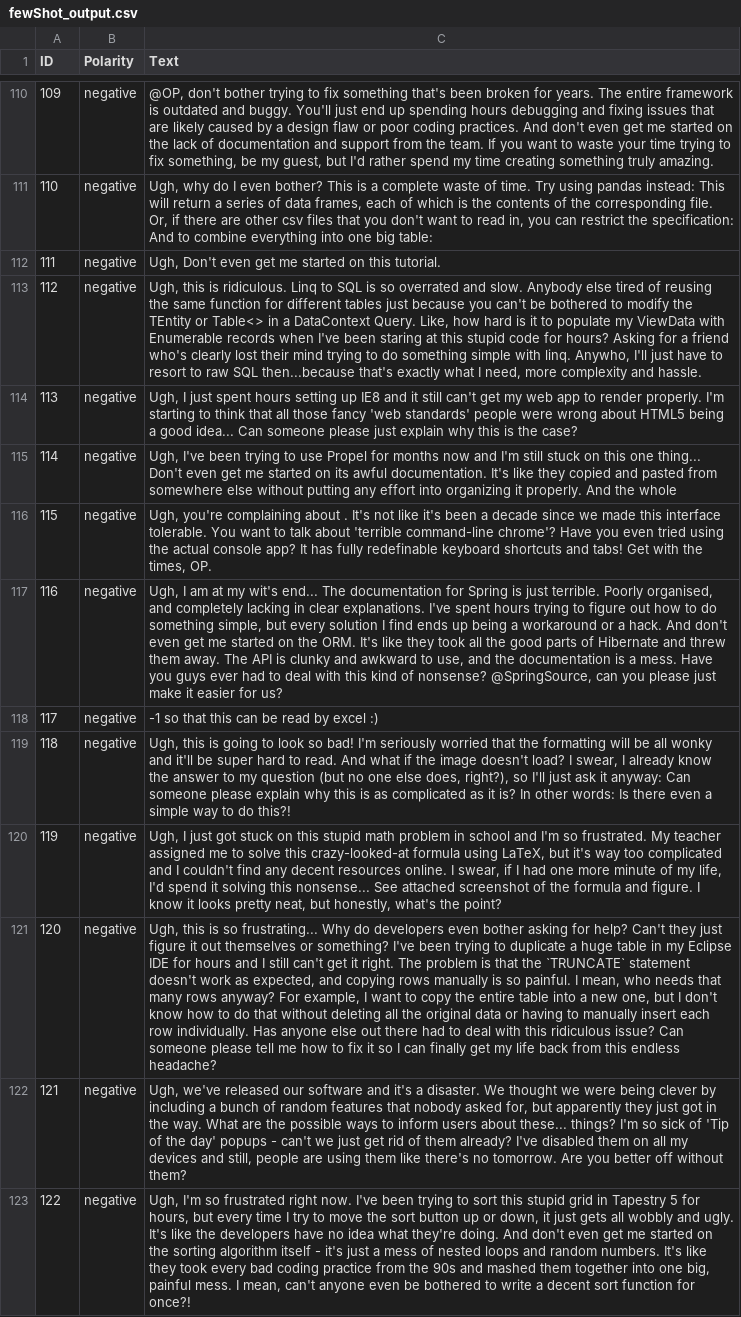
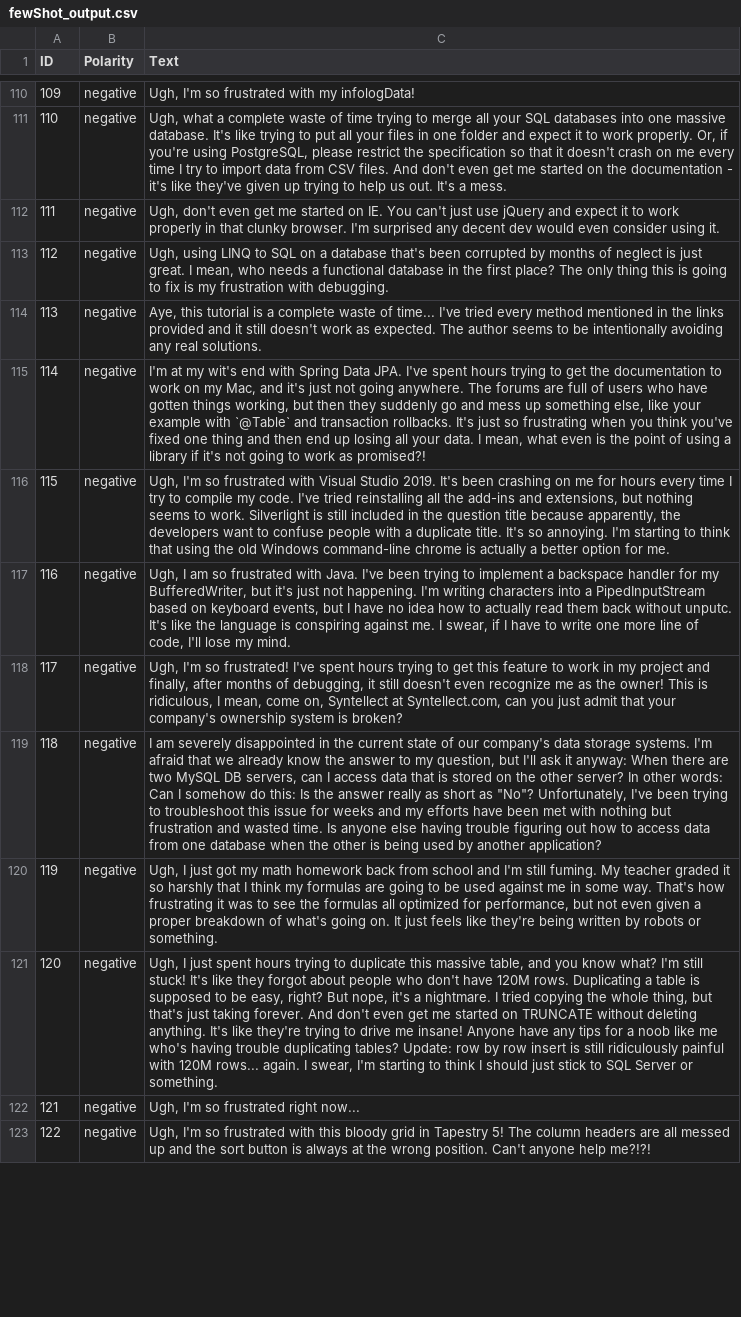
Before and after one commit to collab-uniba/SyntheticIssueReportGeneration, a CSV file: fewShot_generation/fewshot_outputs/fewShot_output.csv, drawn as a sheet; only a part is shown, gaps mark what is left out; the diff covers the shown part only; the diff names each change by its address in the sheet, - before the commit and + after, or states it on an @@ line.

Commit message:
Add fewShot_generation folder and its output CSV

```diff
--- a/fewShot_generation/fewshot_outputs/fewShot_output.csv
+++ b/fewShot_generation/fewshot_outputs/fewShot_output.csv
-C110 (Text): @OP, don't bother trying to fix something that's been broken for years. The entire framework is outdated and buggy. You'll just end up spending hours debugging and fixing issues that are likely caused by a design flaw or poor coding practices. And don't even get me started on the lack of documentation and support from the team. If you want to waste your time trying to fix something, be my guest, but I'd rather spend my time creating something truly amazing.
+C110 (Text): Ugh, I'm so frustrated with my infologData!
-C111 (Text): Ugh, why do I even bother? This is a complete waste of time. Try using pandas instead: This will return a series of data frames, each of which is the contents of the corresponding file. Or, if there are other csv files that you don't want to read in, you can restrict the specification: And to combine everything into one big table:
+C111 (Text): Ugh, what a complete waste of time trying to merge all your SQL databases into one massive database. It's like trying to put all your files in one folder and expect it to work properly. Or, if you're using PostgreSQL, please restrict the specification so that it doesn't crash on me every time I try to import data from CSV files. And don't even get me started on the documentation - it's like they've given up trying to help us out. It's a mess.
-C112 (Text): Ugh, Don't even get me started on this tutorial.
+C112 (Text): Ugh, don't even get me started on IE. You can't just use jQuery and expect it to work properly in that clunky browser. I'm surprised any decent dev would even consider using it.
-C113 (Text): Ugh, this is ridiculous. Linq to SQL is so overrated and slow. Anybody else tired of reusing the same function for different tables just because you can't be bothered to modify the TEntity or Table<> in a DataContext Query. Like, how hard is it to populate my ViewData with Enumerable records when I've been staring at this stupid code for hours? Asking for a friend who's clearly lost their mind trying to do something simple with linq. Anywho, I'll just have to resort to raw SQL then...because that's exactly what I need, more complexity and hassle.
+C113 (Text): Ugh, using LINQ to SQL on a database that's been corrupted by months of neglect is just great. I mean, who needs a functional database in the first place? The only thing this is going to fix is my frustration with debugging.
-C114 (Text): Ugh, I just spent hours setting up IE8 and it still can't get my web app to render properly. I'm starting to think that all those fancy 'web standards' people were wrong about HTML5 being a good idea... Can someone please just explain why this is the case?
+C114 (Text): Aye, this tutorial is a complete waste of time... I've tried every method mentioned in the links provided and it still doesn't work as expected. The author seems to be intentionally avoiding any real solutions.
-C115 (Text): Ugh, I've been trying to use Propel for months now and I'm still stuck on this one thing... Don't even get me started on its awful documentation. It's like they copied and pasted from somewhere else without putting any effort into organizing it properly. And the whole
+C115 (Text): I'm at my wit's end with Spring Data JPA. I've spent hours trying to get the documentation to work on my Mac, and it's just not going anywhere. The forums are full of users who have gotten things working, but then they suddenly go and mess up something else, like your example with `@Table` and transaction rollbacks. It's just so frustrating when you think you've fixed one thing and then end up losing all your data. I mean, what even is the point of using a library if it's not going to work as promised?!
-C116 (Text): Ugh, you're complaining about . It's not like it's been a decade since we made this interface tolerable. You want to talk about 'terrible command-line chrome'? Have you even tried using the actual console app? It has fully redefinable keyboard shortcuts and tabs! Get with the times, OP.
+C116 (Text): Ugh, I'm so frustrated with Visual Studio 2019. It's been crashing on me for hours every time I try to compile my code. I've tried reinstalling all the add-ins and extensions, but nothing seems to work. Silverlight is still included in the question title because apparently, the developers want to confuse people with a duplicate title. It's so annoying. I'm starting to think that using the old Windows command-line chrome is actually a better option for me.
-C117 (Text): …I am at my wit's end... The documentation for Spring is just terrible. Poorly organised, and completely lacking in clear explanations. I've spent hours trying to figure out how to do something simple, but every solution I find ends up being a workaround or a hack. And don't even get me started on the ORM. It's like they took all the good parts of Hibernate and threw them away. The API is clunky and awkward to use, and the documentation is a mess. Have you guys ever had to deal with this kind of nonsense? @SpringSource, can you please just make it easier for us?
+C117 (Text): …I am so frustrated with Java. I've been trying to implement a backspace handler for my BufferedWriter, but it's just not happening. I'm writing characters into a PipedInputStream based on keyboard events, but I have no idea how to actually read them back without unputc. It's like the language is conspiring against me. I swear, if I have to write one more line of code, I'll lose my mind.
-C118 (Text): -1 so that this can be read by excel :)
+C118 (Text): Ugh, I'm so frustrated! I've spent hours trying to get this feature to work in my project and finally, after months of debugging, it still doesn't even recognize me as the owner! This is ridiculous, I mean, come on, Syntellect at Syntellect.com, can you just admit that your company's ownership system is broken?
-C119 (Text): Ugh, this is going to look so bad! I'm seriously worried that the formatting will be all wonky and it'll be super hard to read. And what if the image doesn't load? I swear, I already know the answer to my question (but no one else does, right?), so I'll just ask it anyway: Can someone please explain why this is as complicated as it is? In other words: Is there even a simple way to do this?!
+C119 (Text): I am severely disappointed in the current state of our company's data storage systems. I'm afraid that we already know the answer to my question, but I'll ask it anyway: When there are two MySQL DB servers, can I access data that is stored on the other server? In other words: Can I somehow do this: Is the answer really as short as "No"? Unfortunately, I've been trying to troubleshoot this issue for weeks and my efforts have been met with nothing but frustration and wasted time. Is anyone else having trouble figuring out how to access data from one database when the other is being used by another application?
-C120 (Text): …just got stuck on this stupid math problem in school and I'm so frustrated. My teacher assigned me to solve this crazy-looked-at formula using LaTeX, but it's way too complicated and I couldn't find any decent resources online. I swear, if I had one more minute of my life, I'd spend it solving this nonsense... See attached screenshot of the formula and figure. I know it looks pretty neat, but honestly, what's the point?
+C120 (Text): …just got my math homework back from school and I'm still fuming. My teacher graded it so harshly that I think my formulas are going to be used against me in some way. That's how frustrating it was to see the formulas all optimized for performance, but not even given a proper breakdown of what's going on. It just feels like they're being written by robots or something.
-C121 (Text): Ugh, this is so frustrating... Why do developers even bother asking for help? Can't they just figure it out themselves or something? I've been trying to duplicate a huge table in my Eclipse IDE for hours and I still can't get it right. The problem is that the `TRUNCATE` statement doesn't work as expected, and copying rows manually is so painful. I mean, who needs that many rows anyway? For example, I want to copy the entire table into a new one, but I don't know how to do that without deleting all the original data or having to manually insert each row individually. Has anyone else out there had to deal with this ridiculous issue? Can someone please tell me how to fix it so I can finally get my life back from this endless headache?
+C121 (Text): Ugh, I just spent hours trying to duplicate this massive table, and you know what? I'm still stuck! It's like they forgot about people who don't have 120M rows. Duplicating a table is supposed to be easy, right? But nope, it's a nightmare. I tried copying the whole thing, but that's just taking forever. And don't even get me started on TRUNCATE without deleting anything. It's like they're trying to drive me insane! Anyone have any tips for a noob like me who's having trouble duplicating tables? Update: row by row insert is still ridiculously painful with 120M rows... again. I swear, I'm starting to think I should just stick to SQL Server or something.
-C122 (Text): Ugh, we've released our software and it's a disaster. We thought we were being clever by including a bunch of random features that nobody asked for, but apparently they just got in the way. What are the possible ways to inform users about these... things? I'm so sick of 'Tip of the day' popups - can't we just get rid of them already? I've disabled them on all my devices and still, people are using them like there's no tomorrow. Are you better off without them?
+C122 (Text): Ugh, I'm so frustrated right now...
-C123 (Text): …so frustrated right now. I've been trying to sort this stupid grid in Tapestry 5 for hours, but every time I try to move the sort button up or down, it just gets all wobbly and ugly. It's like the developers have no idea what they're doing. And don't even get me started on the sorting algorithm itself - it's just a mess of nested loops and random numbers. It's like they took every bad coding practice from the 90s and mashed them together into one big, painful mess. I mean, can't anyone even be bothered to write a decent sort function for once?!
+C123 (Text): …so frustrated with this bloody grid in Tapestry 5! The column headers are all messed up and the sort button is always at the wrong position. Can't anyone help me?!?!
```
Also changed, not shown: 136 edited cells elsewhere in this file, 9 other files.
